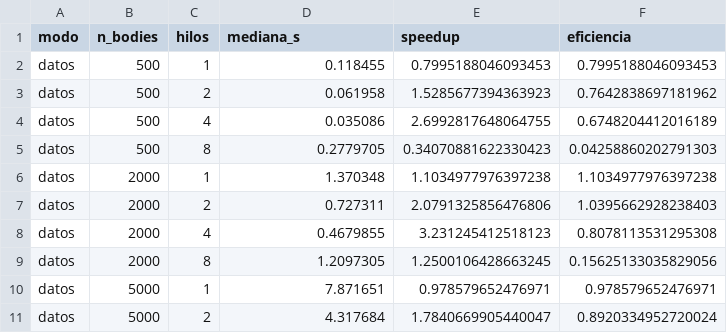
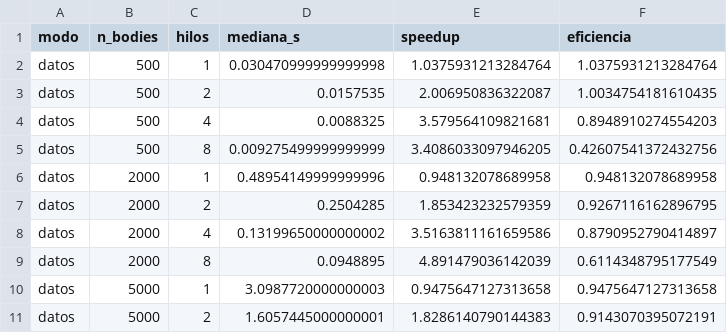
Before and after one commit to nilsmuralles/P1-Screensaver, a CSV file: results/speedup_efficiency_table.csv, drawn as a sheet; only a part is shown; the diff covers the shown part only.

```diff
--- a/results/speedup_efficiency_table.csv
+++ b/results/speedup_efficiency_table.csv
@@ -1,11 +1,11 @@
 modo,n_bodies,hilos,mediana_s,speedup,eficiencia
-datos,500,1,0.118455,0.7995188046093453,0.7995188046093453
-datos,500,2,0.061958,1.5285677394363923,0.7642838697181962
-datos,500,4,0.035086,2.6992817648064755,0.6748204412016189
-datos,500,8,0.2779705,0.34070881622330423,0.04258860202791303
-datos,2000,1,1.370348,1.1034977976397238,1.1034977976397238
-datos,2000,2,0.727311,2.0791325856476806,1.0395662928238403
-datos,2000,4,0.4679855,3.231245412518123,0.8078113531295308
-datos,2000,8,1.2097305,1.2500106428663245,0.15625133035829056
-datos,5000,1,7.871651,0.978579652476971,0.978579652476971
-datos,5000,2,4.317684,1.7840669905440047,0.8920334952720024
+datos,500,1,0.030470999999999998,1.0375931213284764,1.0375931213284764
+datos,500,2,0.0157535,2.006950836322087,1.0034754181610435
+datos,500,4,0.0088325,3.579564109821681,0.8948910274554203
+datos,500,8,0.009275499999999999,3.4086033097946205,0.42607541372432756
+datos,2000,1,0.48954149999999996,0.948132078689958,0.948132078689958
+datos,2000,2,0.2504285,1.853423232579359,0.9267116162896795
+datos,2000,4,0.13199650000000002,3.5163811161659586,0.8790952790414897
+datos,2000,8,0.0948895,4.891479036142039,0.6114348795177549
+datos,5000,1,3.0987720000000003,0.9475647127313658,0.9475647127313658
+datos,5000,2,1.6057445000000001,1.8286140790144383,0.9143070395072191
```
Also changed, not shown: 114 edited cells elsewhere in this file, results/bench_raw.csv, 11 other files.
